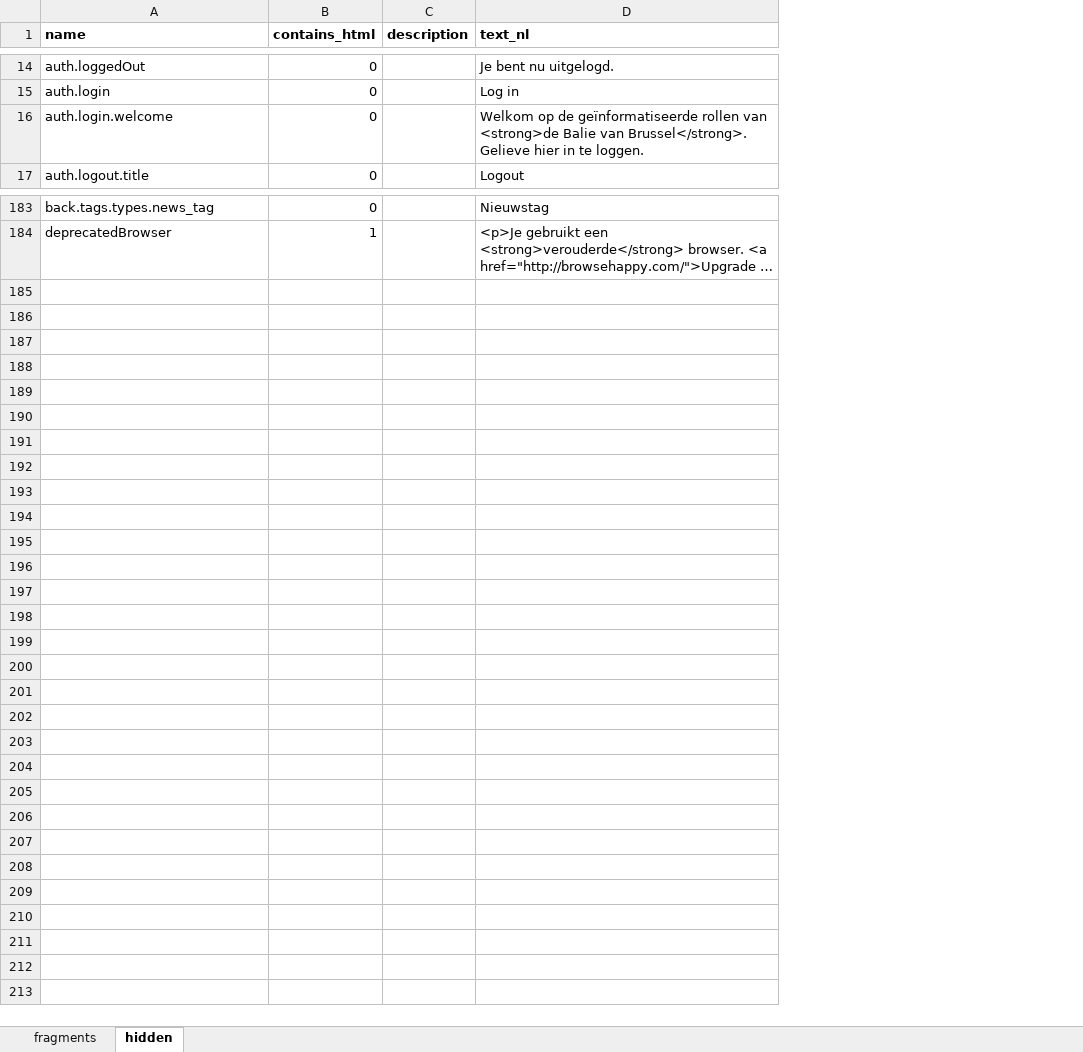
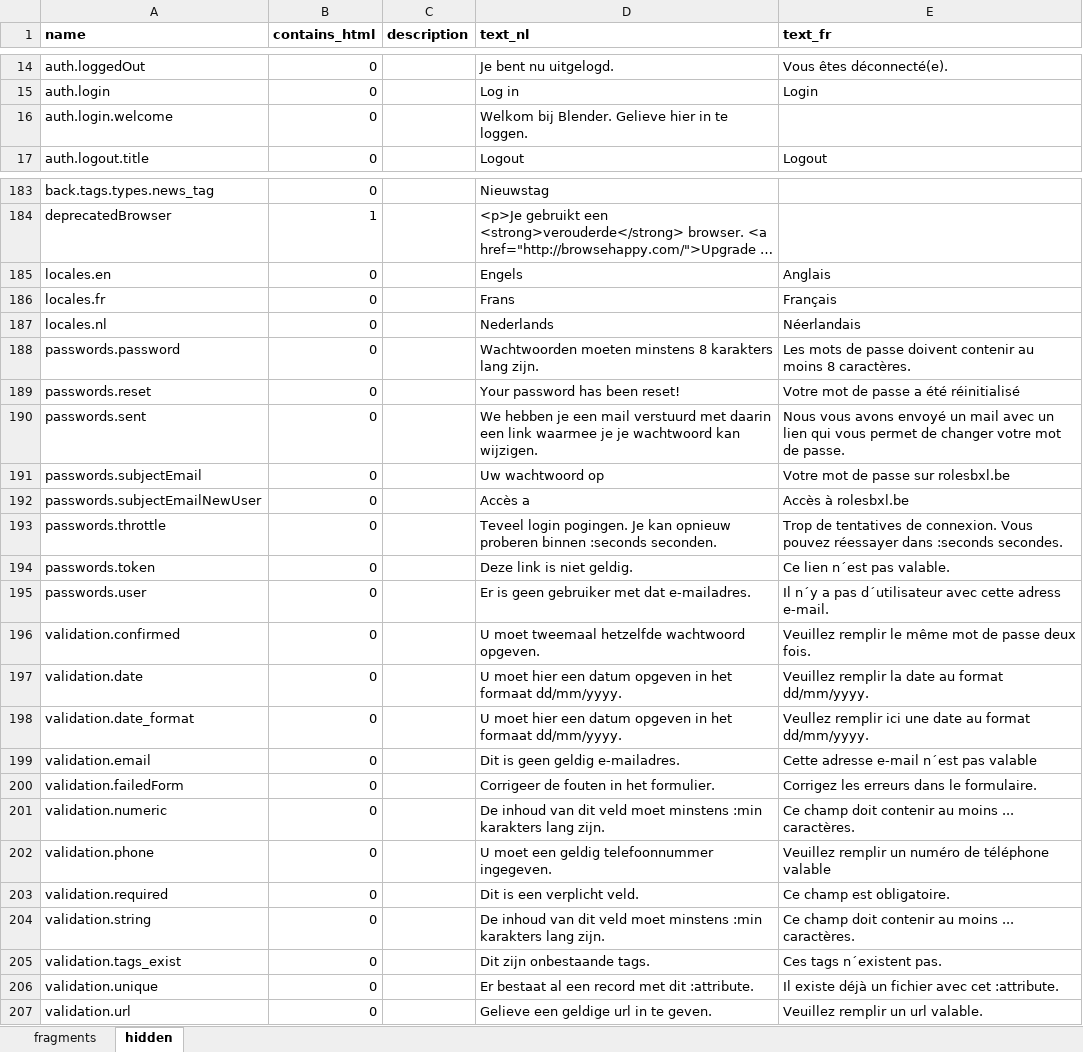
Before and after one commit to spatie/blender, an Excel workbook: database/seeds/data/fragments.xlsx, sheet hidden, drawn as a sheet; only a part is shown, gaps mark what is left out; long unchanged cells end in …; values as stored, in another font and other column widths than the file's, no borders; the diff covers the shown part only; the diff names each change by its address in the sheet, - before the commit and + after, or states it on an @@ line.

```diff
--- a/database/seeds/data/fragments.xlsx (sheet hidden)
+++ b/database/seeds/data/fragments.xlsx (sheet hidden)
+column E (text_fr), rows 14-17: Vous êtes déconnecté(e). | Login |  | Logout
-D16 (text_nl): Welkom op de geïnformatiseerde rollen van <strong>de Balie van Brussel</strong>. Gelieve hier…
+D16 (text_nl): Welkom bij Blender. Gelieve hier…
+row 185: locales.en | 0 |  | Engels | Anglais
+row 186: locales.fr | 0 |  | Frans | Français
+row 187: locales.nl | 0 |  | Nederlands | Néerlandais
+row 188: passwords.password | 0 |  | Wachtwoorden moeten minstens 8 karakters lang zijn. | Les mots de passe doivent contenir au moins 8 caractères.
+row 189: passwords.reset | 0 |  | Your password has been reset! | Votre mot de passe a été réinitialisé
+row 190: passwords.sent | 0 |  | We hebben je een mail verstuurd met daarin een link waarmee je je wachtwoord kan wijzigen. | Nous vous avons envoyé un mail avec un lien qui vous permet de changer votre mot de passe.
+row 191: passwords.subjectEmail | 0 |  | Uw wachtwoord op | Votre mot de passe sur rolesbxl.be
+row 192: passwords.subjectEmailNewUser | 0 |  | Accès a | Accès à rolesbxl.be
+row 193: passwords.throttle | 0 |  | Teveel login pogingen. Je kan opnieuw proberen binnen :seconds seconden. | Trop de tentatives de connexion. Vous pouvez réessayer dans :seconds secondes.
+row 194: passwords.token | 0 |  | Deze link is niet geldig. | Ce lien n´est pas valable.
+row 195: passwords.user | 0 |  | Er is geen gebruiker met dat e-mailadres. | Il n´y a pas d´utilisateur avec cette adress e-mail.
+row 196: validation.confirmed | 0 |  | U moet tweemaal hetzelfde wachtwoord opgeven. | Veuillez remplir le même mot de passe deux fois.
+row 197: validation.date | 0 |  | U moet hier een datum opgeven in het formaat dd/mm/yyyy. | Veuillez remplir la date au format dd/mm/yyyy.
+row 198: validation.date_format | 0 |  | U moet hier een datum opgeven in het formaat dd/mm/yyyy. | Veullez remplir ici une date au format dd/mm/yyyy.
+row 199: validation.email | 0 |  | Dit is geen geldig e-mailadres. | Cette adresse e-mail n´est pas valable
+row 200: validation.failedForm | 0 |  | Corrigeer de fouten in het formulier. | Corrigez les erreurs dans le formulaire.
+row 201: validation.numeric | 0 |  | De inhoud van dit veld moet minstens :min karakters lang zijn. | Ce champ doit contenir au moins ... caractères.
+row 202: validation.phone | 0 |  | U moet een geldig telefoonnummer ingegeven. | Veuillez remplir un numéro de téléphone valable
+row 203: validation.required | 0 |  | Dit is een verplicht veld. | Ce champ est obligatoire.
+row 204: validation.string | 0 |  | De inhoud van dit veld moet minstens :min karakters lang zijn. | Ce champ doit contenir au moins ... caractères.
+row 205: validation.tags_exist | 0 |  | Dit zijn onbestaande tags. | Ces tags n´existent pas.
+row 206: validation.unique | 0 |  | Er bestaat al een record met dit :attribute. | Il existe déjà un fichier avec cet :attribute.
+row 207: validation.url | 0 |  | Gelieve een geldige url in te geven. | Veuillez remplir un url valable.
```
Also changed, not shown: 10 edited cells elsewhere in this sheet, sheet fragments, 5 other files.
